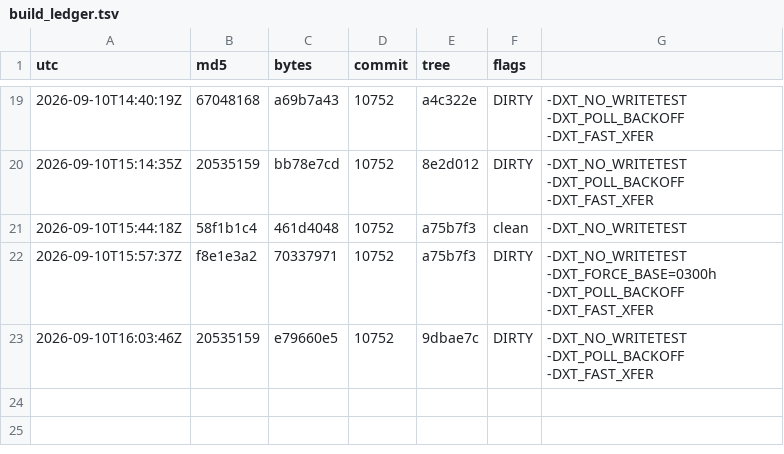
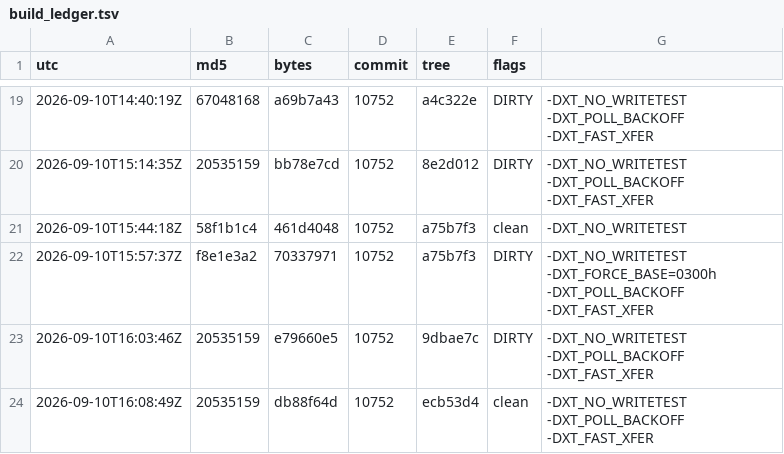
Before and after one commit to Mike1978uk/win95-intel-inboard-386pc, a TSV file: drivers/xtide_mpd/build_ledger.tsv, drawn as a sheet; only a part is shown, gaps mark what is left out; the diff names each change by its address in the sheet, - before the commit and + after, or states it on an @@ line.

```diff
--- a/drivers/xtide_mpd/build_ledger.tsv
+++ b/drivers/xtide_mpd/build_ledger.tsv
+row 24: 2026-09-10T16:08:49Z | 20535159 | db88f64d | 10752 | ecb53d4 | clean | -DXT_NO_WRITETEST -DXT_POLL_BACKOFF -DXT_FAST_XFER
```
